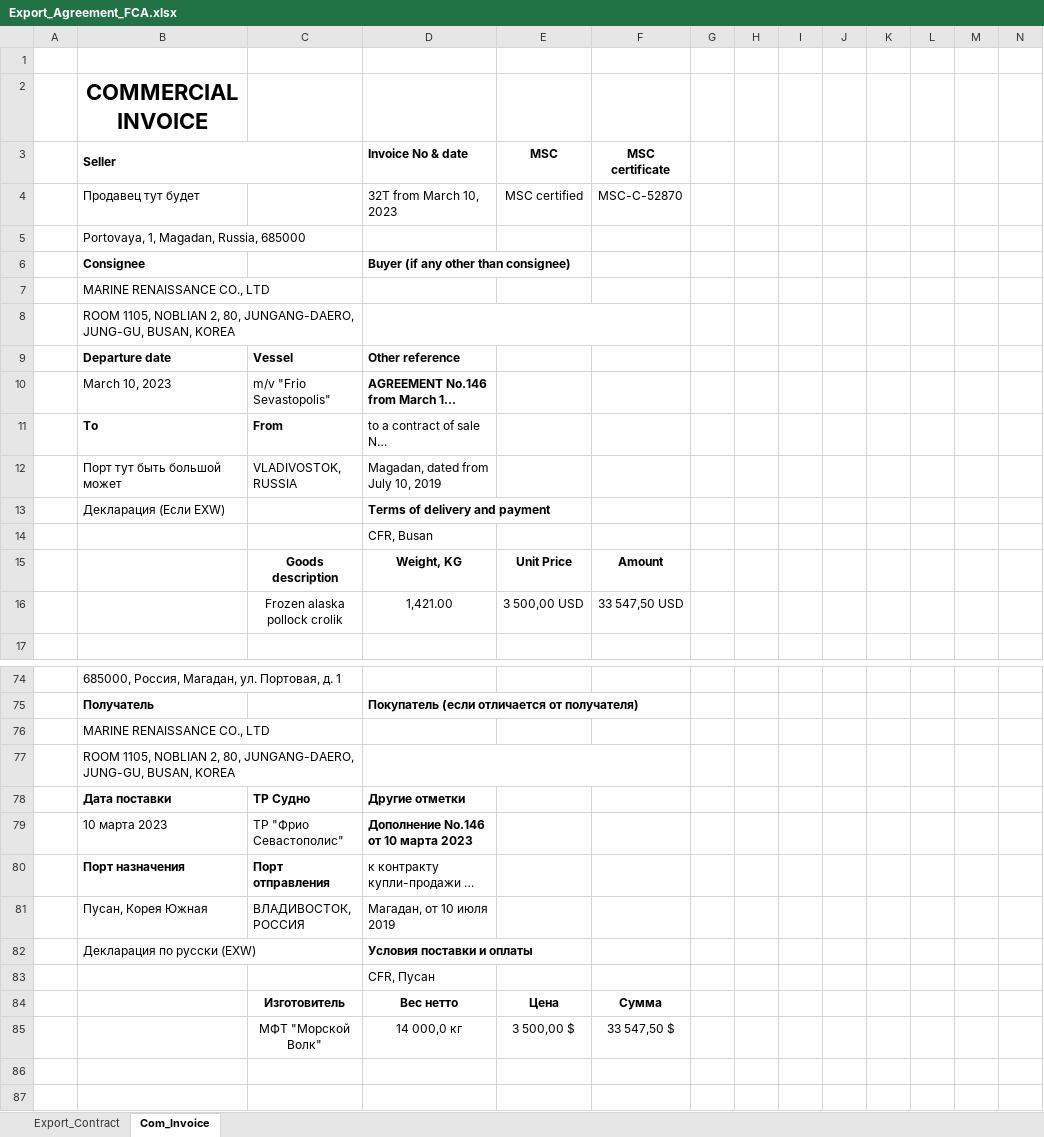
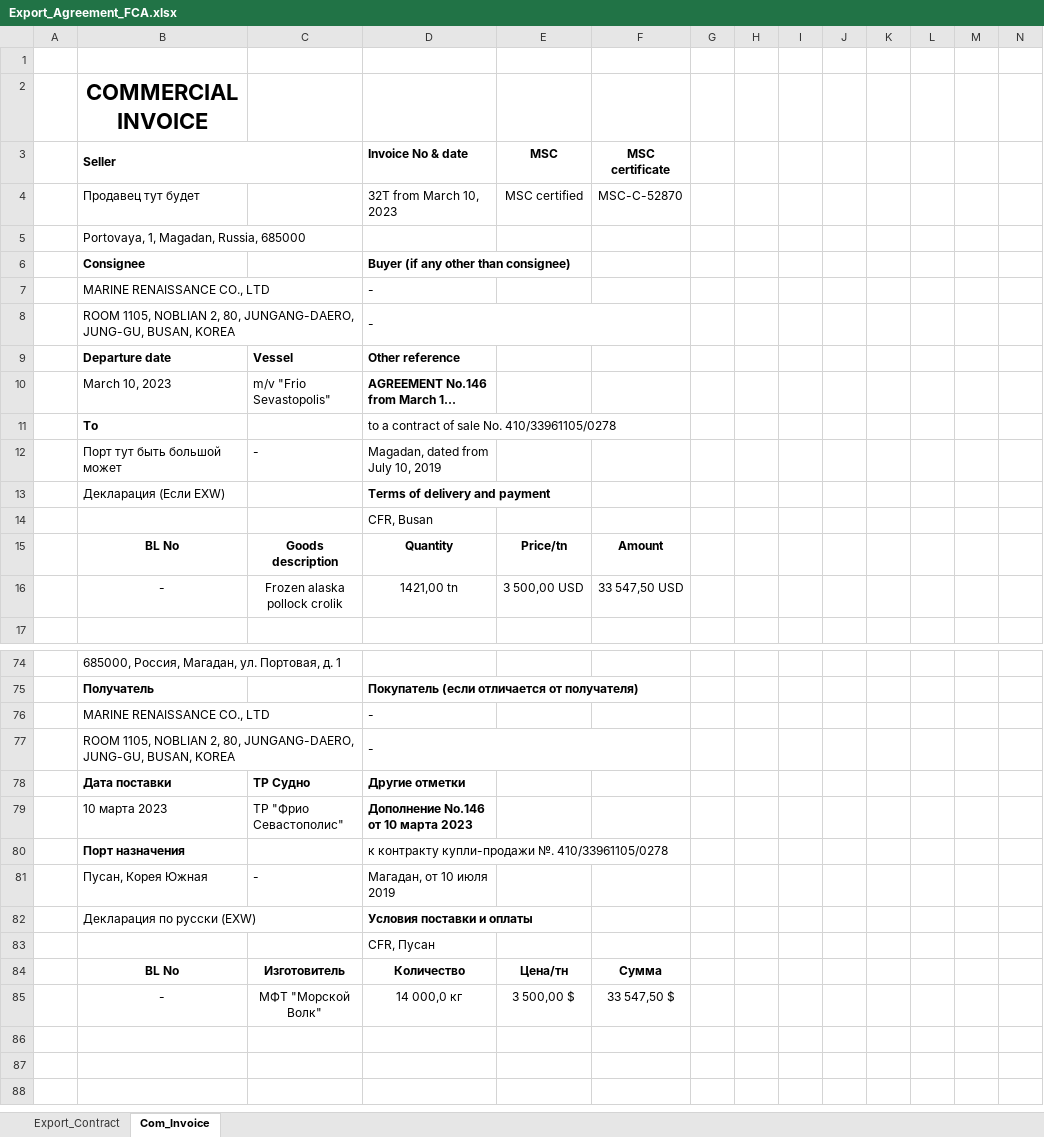
Before and after one commit to KirillKazakoff/tsAddin, an Excel workbook: templates/Export_Agreement_FCA.xlsx, sheet Com_Invoice, drawn as a sheet; only a part is shown, gaps mark what is left out; the shorter side is filled out with more unchanged rows; long unchanged cells end in …; values as stored, in another font and other column widths than the file's, no borders; removed rows and columns are numbered as before the commit, all else as after; rows hold the shown columns only; the diff names each change by its address in the sheet, - before the commit and + after, or states it on an @@ line.

```diff
--- a/templates/Export_Agreement_FCA.xlsx (sheet Com_Invoice)
+++ b/templates/Export_Agreement_FCA.xlsx (sheet Com_Invoice)
-D7:D8 (Invoice No & date): (empty)
+D7:D8 (Invoice No & date): -
-C11: From
+C11: (empty)
-C12: VLADIVOSTOK, RUSSIA
+C12: -
-row 15:  |  | Goods description | Weight, KG | Unit Price | Amount
+row 15:  | BL No | Goods description | Quantity | Price/tn | Amount
-B16 (Seller): (empty)
+B16 (Seller): -
-D16 (Invoice No & date): 1,421.00
+D16 (Invoice No & date): 1421,00 tn
-D76:D77 (Invoice No & date): (empty)
+D76:D77 (Invoice No & date): -
-C80: Порт отправления
+C80: (empty)
-C81: ВЛАДИВОСТОК, РОССИЯ
+C81: -
-row 84:  |  | Изготовитель | Вес нетто | Цена | Сумма
+row 84:  | BL No | Изготовитель | Количество | Цена/тн | Сумма
-B85 (Seller): (empty)
+B85 (Seller): -
```
Also changed, not shown: 9 other files.
